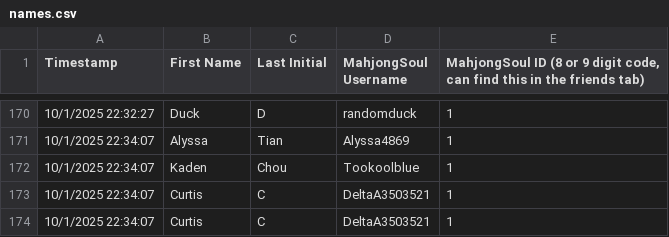
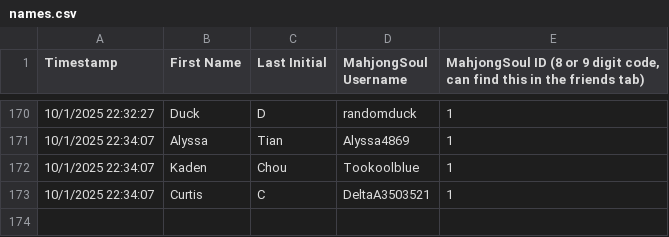
Before and after one commit to Redorangegamez/MJSTeamLeagueBot, a CSV file: names.csv, drawn as a sheet; only a part is shown, gaps mark what is left out.

Commit message:
Update names.csv

```diff
--- a/names.csv
+++ b/names.csv
@@ -173,2 +173 @@ Timestamp,First Name,Last Initial,MahjongSoul Username,"MahjongSoul ID (8 or 9 d
 10/1/2025 22:34:07,Curtis,C,DeltaA3503521,1
-10/1/2025 22:34:07,Curtis,C,DeltaA3503521,1
```
